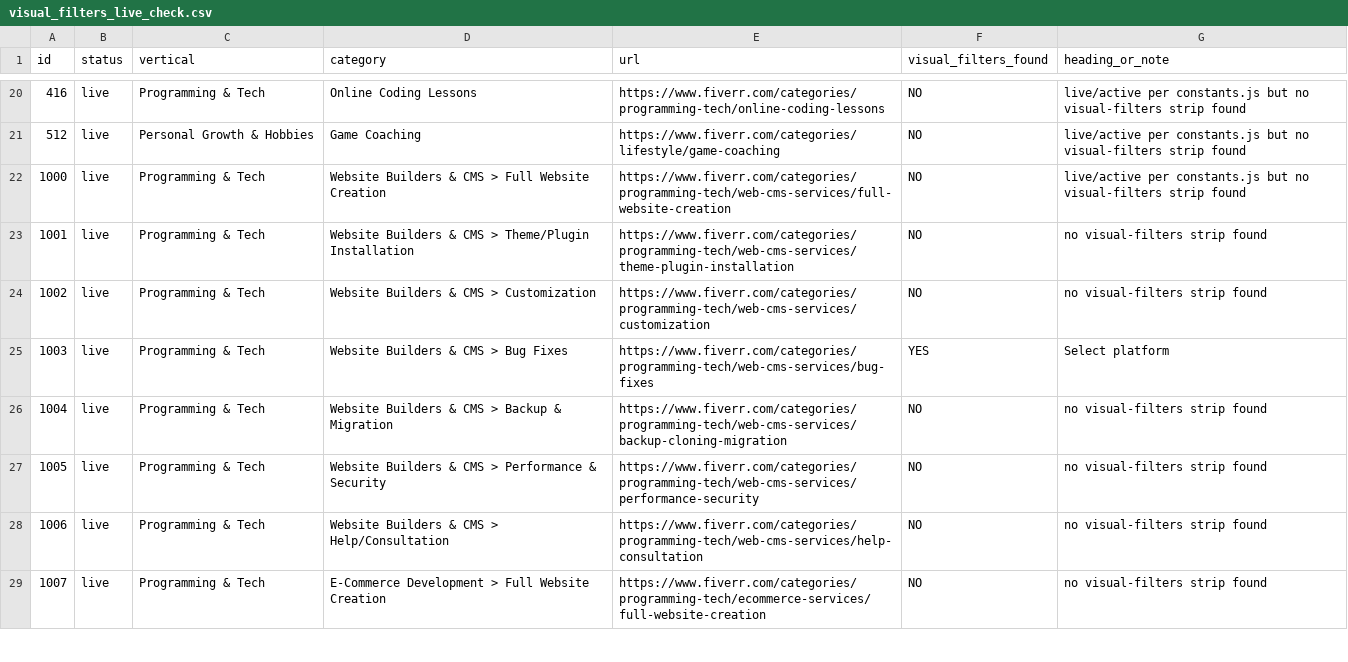
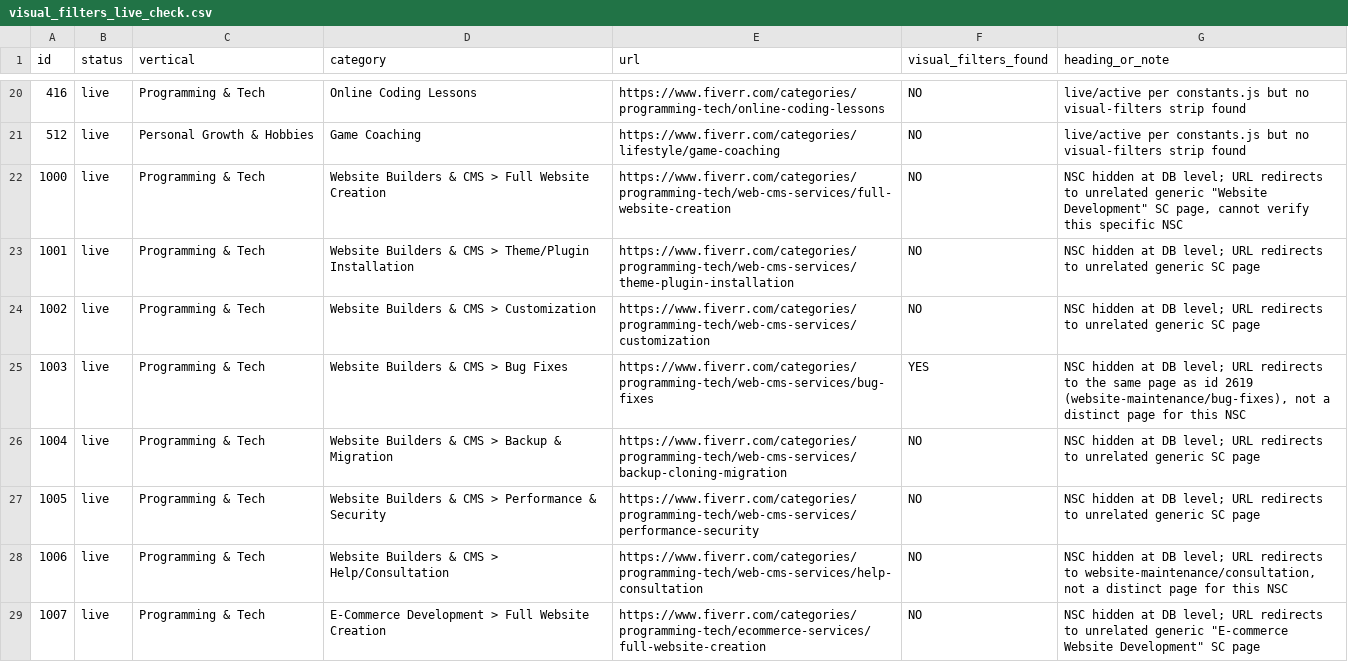
Before and after one commit to hagaigreenfeldfiverr/visual-filters-config, a CSV file: viewer/visual_filters_live_check.csv, drawn as a sheet; only a part is shown, gaps mark what is left out; the diff covers the shown part only.

Commit message:
Source Category status from the taxonomy DB instead of constants.js
constants.js' INCLUDED_SC_NAVIGATION_TILES_TESTED_OUT is a rollout/test flag
for a different feature and conflicted with reality (e.g. 2619 not in the
list but genuinely live; 512 in no flag but actually DB-hidden). Category
status now comes from BigQuery sub_categories/nested_sub_categories'
visible + available_to_sellers (walking up to the parent SC for NSCs),
stored in category_lookup.json as db_live. It's independent of visual
filters now, so candidates can show a real Live/Closed too.

Also fixes two live-check false negatives found by inspection: 156 and 158
DO show the visual-filters strip, just with grouped/relabeled tiles and no
"Select ..." heading, which the first pass's heading-only search missed.
Closed categories now force Visual filter status to Inactive regardless of
the live-check result, and notes on the stale web-cms-services/ecommerce-
services NSC cluster (1000-1013, 1029, 2060) explain why those redirect to
unrelated generic SC pages instead of their own.

```diff
--- a/viewer/visual_filters_live_check.csv
+++ b/viewer/visual_filters_live_check.csv
@@ -21,9 +21,9 @@ id,status,vertical,category,url,visual_filters_found,heading_or_note
 512,live,Personal Growth & Hobbies,Game Coaching,https://www.fiverr.com/categories/lifestyle/game-coaching,NO,live/active per constants.js but no visual-filters strip found
-1000,live,Programming & Tech,Website Builders & CMS > Full Website Creation,https://www.fiverr.com/categories/programming-tech/web-cms-services/full-website-creation,NO,live/active per constants.js but no visual-filters strip found
-1001,live,Programming & Tech,Website Builders & CMS > Theme/Plugin Installation,https://www.fiverr.com/categories/programming-tech/web-cms-services/theme-plugin-installation,NO,no visual-filters strip found
-1002,live,Programming & Tech,Website Builders & CMS > Customization,https://www.fiverr.com/categories/programming-tech/web-cms-services/customization,NO,no visual-filters strip found
-1003,live,Programming & Tech,Website Builders & CMS > Bug Fixes,https://www.fiverr.com/categories/programming-tech/web-cms-services/bug-fixes,YES,Select platform
-1004,live,Programming & Tech,Website Builders & CMS > Backup & Migration,https://www.fiverr.com/categories/programming-tech/web-cms-services/backup-cloning-migration,NO,no visual-filters strip found
-1005,live,Programming & Tech,Website Builders & CMS > Performance & Security,https://www.fiverr.com/categories/programming-tech/web-cms-services/performance-security,NO,no visual-filters strip found
-1006,live,Programming & Tech,Website Builders & CMS > Help/Consultation,https://www.fiverr.com/categories/programming-tech/web-cms-services/help-consultation,NO,no visual-filters strip found
-1007,live,Programming & Tech,E-Commerce Development > Full Website Creation,https://www.fiverr.com/categories/programming-tech/ecommerce-services/full-website-creation,NO,no visual-filters strip found
+1000,live,Programming & Tech,Website Builders & CMS > Full Website Creation,https://www.fiverr.com/categories/programming-tech/web-cms-services/full-website-creation,NO,"NSC hidden at DB level; URL redirects to unrelated generic ""Website Development"" SC page, cannot verify this specific NSC"
+1001,live,Programming & Tech,Website Builders & CMS > Theme/Plugin Installation,https://www.fiverr.com/categories/programming-tech/web-cms-services/theme-plugin-installation,NO,NSC hidden at DB level; URL redirects to unrelated generic SC page
+1002,live,Programming & Tech,Website Builders & CMS > Customization,https://www.fiverr.com/categories/programming-tech/web-cms-services/customization,NO,NSC hidden at DB level; URL redirects to unrelated generic SC page
+1003,live,Programming & Tech,Website Builders & CMS > Bug Fixes,https://www.fiverr.com/categories/programming-tech/web-cms-services/bug-fixes,YES,"NSC hidden at DB level; URL redirects to the same page as id 2619 (website-maintenance/bug-fixes), not a distinct page for this NSC"
+1004,live,Programming & Tech,Website Builders & CMS > Backup & Migration,https://www.fiverr.com/categories/programming-tech/web-cms-services/backup-cloning-migration,NO,NSC hidden at DB level; URL redirects to unrelated generic SC page
+1005,live,Programming & Tech,Website Builders & CMS > Performance & Security,https://www.fiverr.com/categories/programming-tech/web-cms-services/performance-security,NO,NSC hidden at DB level; URL redirects to unrelated generic SC page
+1006,live,Programming & Tech,Website Builders & CMS > Help/Consultation,https://www.fiverr.com/categories/programming-tech/web-cms-services/help-consultation,NO,"NSC hidden at DB level; URL redirects to website-maintenance/consultation, not a distinct page for this NSC"
+1007,live,Programming & Tech,E-Commerce Development > Full Website Creation,https://www.fiverr.com/categories/programming-tech/ecommerce-services/full-website-creation,NO,"NSC hidden at DB level; URL redirects to unrelated generic ""E-commerce Website Development"" SC page"
```
Also changed, not shown: 12 edited cells elsewhere in this file, 5 other files.
